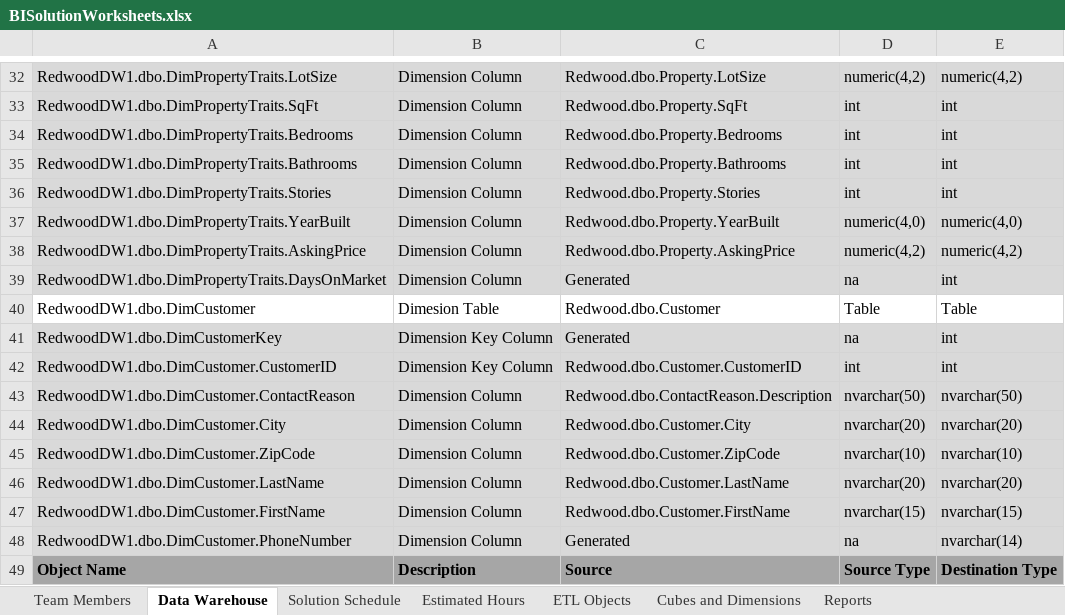
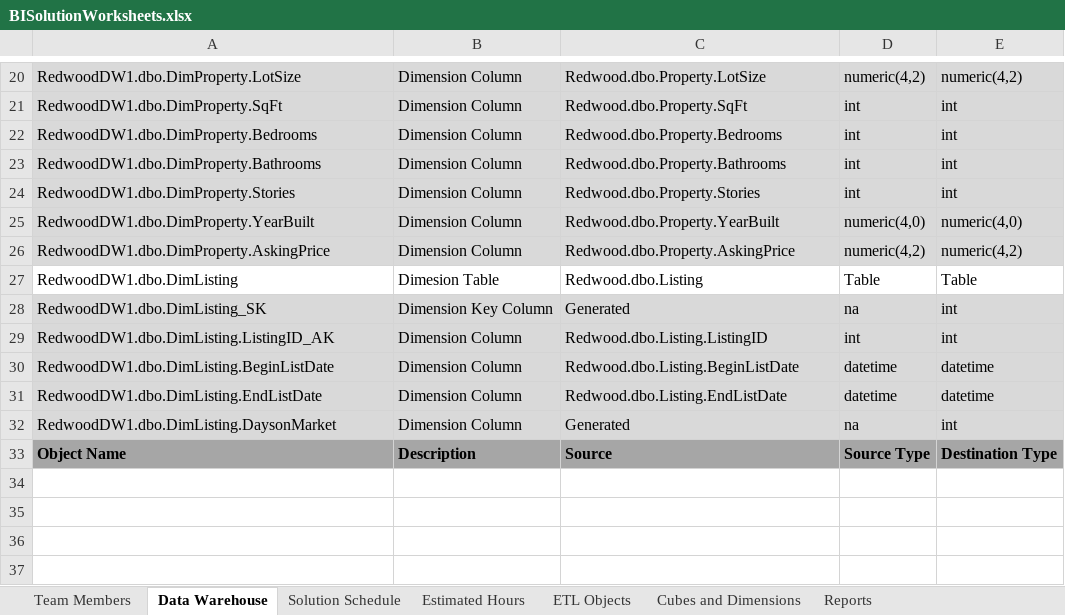
Before and after one commit to xdrtb/RedwoodDW1, an Excel workbook: Solution Documents/BISolutionWorksheets.xlsx, sheet Data Warehouse, drawn as a sheet; only a part is shown, gaps mark what is left out; values as stored, in another font and other column widths than the file's, no borders; removed rows and columns are numbered as before the commit, all else as after; the diff covers the shown part only; the diff names each change by its address in the sheet, - before the commit and + after, or states it on an @@ line.

```diff
--- a/Solution Documents/BISolutionWorksheets.xlsx (sheet Data Warehouse)
+++ b/Solution Documents/BISolutionWorksheets.xlsx (sheet Data Warehouse)
-A20: RedwoodDW1.dbo.DimPropertyTraits.LotSize
+A20: RedwoodDW1.dbo.DimProperty.LotSize
-A21: RedwoodDW1.dbo.DimPropertyTraits.SqFt
+A21: RedwoodDW1.dbo.DimProperty.SqFt
-A22: RedwoodDW1.dbo.DimPropertyTraits.Bedrooms
+A22: RedwoodDW1.dbo.DimProperty.Bedrooms
-A23: RedwoodDW1.dbo.DimPropertyTraits.Bathrooms
+A23: RedwoodDW1.dbo.DimProperty.Bathrooms
-A24: RedwoodDW1.dbo.DimPropertyTraits.Stories
+A24: RedwoodDW1.dbo.DimProperty.Stories
-A25: RedwoodDW1.dbo.DimPropertyTraits.YearBuilt
+A25: RedwoodDW1.dbo.DimProperty.YearBuilt
-A26: RedwoodDW1.dbo.DimPropertyTraits.AskingPrice
+A26: RedwoodDW1.dbo.DimProperty.AskingPrice
-row 39: RedwoodDW1.dbo.DimPropertyTraits.DaysOnMarket | Dimension Column | Generated | na | int
-A27: RedwoodDW1.dbo.DimCustomer
+A27: RedwoodDW1.dbo.DimListing
-C27: Redwood.dbo.Customer
+C27: Redwood.dbo.Listing
-A28: RedwoodDW1.dbo.DimCustomerKey
+A28: RedwoodDW1.dbo.DimListing_SK
-A29: RedwoodDW1.dbo.DimCustomer.CustomerID
+A29: RedwoodDW1.dbo.DimListing.ListingID_AK
-B29: Dimension Key Column
+B29: Dimension Column
-C29: Redwood.dbo.Customer.CustomerID
+C29: Redwood.dbo.Listing.ListingID
-row 43: RedwoodDW1.dbo.DimCustomer.ContactReason | Dimension Column | Redwood.dbo.ContactReason.Description | nvarchar(50) | nvarchar(50)
-row 44: RedwoodDW1.dbo.DimCustomer.City | Dimension Column | Redwood.dbo.Customer.City | nvarchar(20) | nvarchar(20)
-row 45: RedwoodDW1.dbo.DimCustomer.ZipCode | Dimension Column | Redwood.dbo.Customer.ZipCode | nvarchar(10) | nvarchar(10)
-row 46: RedwoodDW1.dbo.DimCustomer.LastName | Dimension Column | Redwood.dbo.Customer.LastName | nvarchar(20) | nvarchar(20)
-row 47: RedwoodDW1.dbo.DimCustomer.FirstName | Dimension Column | Redwood.dbo.Customer.FirstName | nvarchar(15) | nvarchar(15)
+row 30: RedwoodDW1.dbo.DimListing.BeginListDate | Dimension Column | Redwood.dbo.Listing.BeginListDate | datetime | datetime
+row 31: RedwoodDW1.dbo.DimListing.EndListDate | Dimension Column | Redwood.dbo.Listing.EndListDate | datetime | datetime
-A32: RedwoodDW1.dbo.DimCustomer.PhoneNumber
+A32: RedwoodDW1.dbo.DimListing.DaysonMarket
-E32: nvarchar(14)
+E32: int
```
Also changed, not shown: 4 added rows, 16 removed rows and 13 edited cells elsewhere in this sheet, 3 other files.
